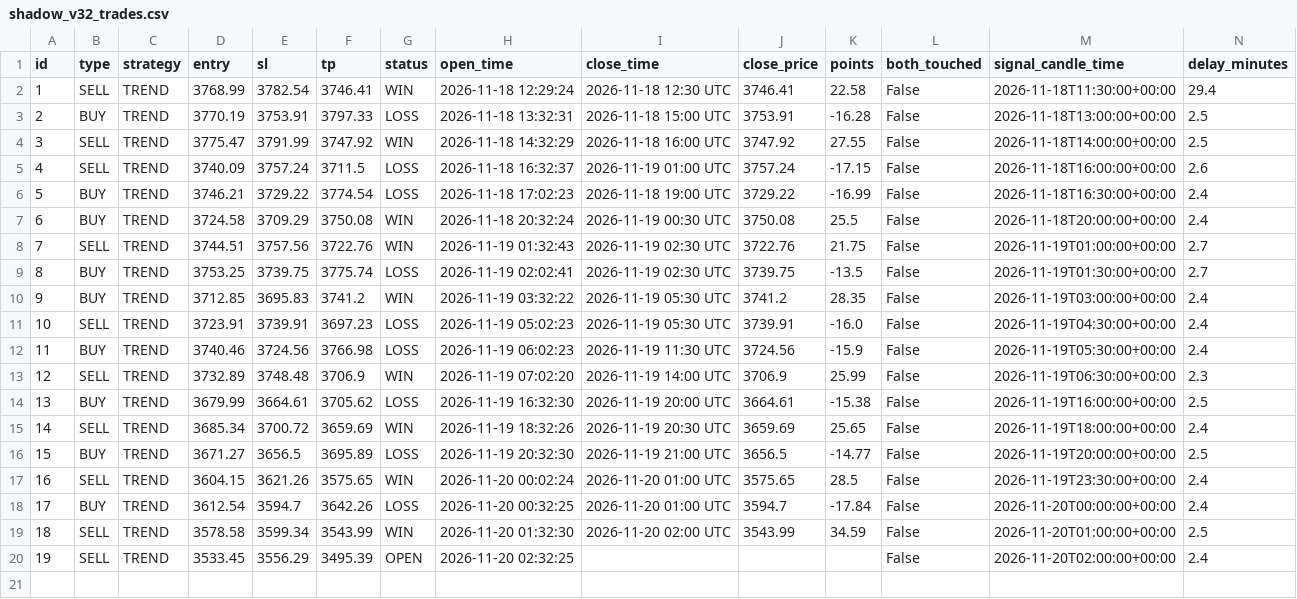
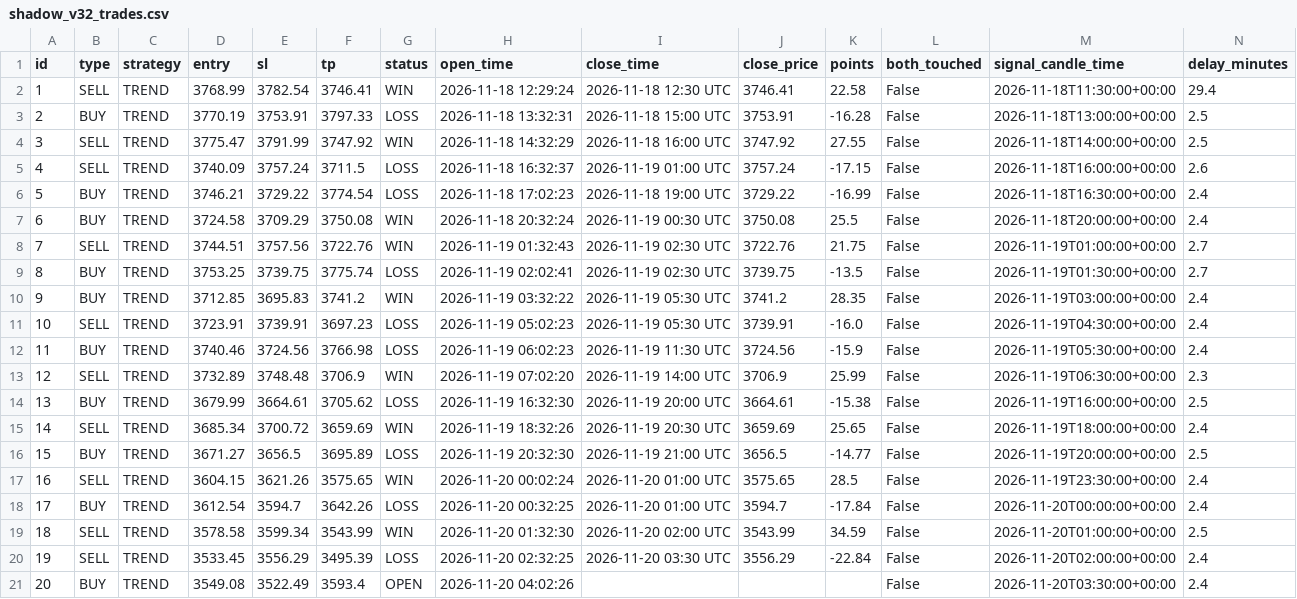
Before and after one commit to anouarbenmohamed-ui/gold-shadow, a CSV file: shadow_data/shadow_v32_trades.csv, drawn as a sheet; only a part is shown; rows hold the shown columns only; the diff names each change by its address in the sheet, - before the commit and + after, or states it on an @@ line.

Commit message:
shadow update

```diff
--- a/shadow_data/shadow_v32_trades.csv
+++ b/shadow_data/shadow_v32_trades.csv
-G20 (status): OPEN
+G20 (status): LOSS
-I20 (close_time): (empty)
+I20 (close_time): 2026-11-20 03:30 UTC
-J20 (close_price): (empty)
+J20 (close_price): 3556.29
-K20 (points): (empty)
+K20 (points): -22.84
+row 21: 20 | BUY | TREND | 3549.08 | 3522.49 | 3593.4 | OPEN | 2026-11-20 04:02:26 |  |  |  | False | 2026-11-20T03:30:00+00:00 | 2.4
```
Also changed, not shown: 2 other files.
